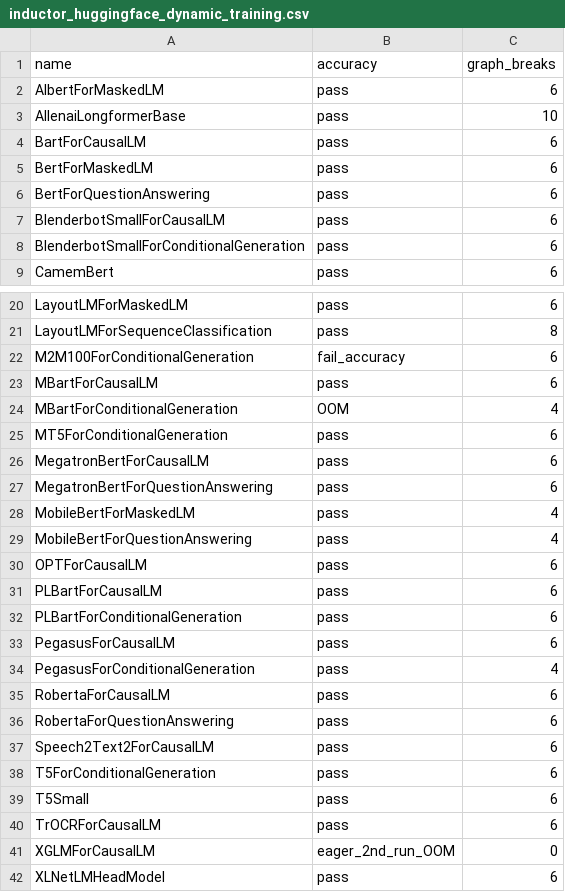
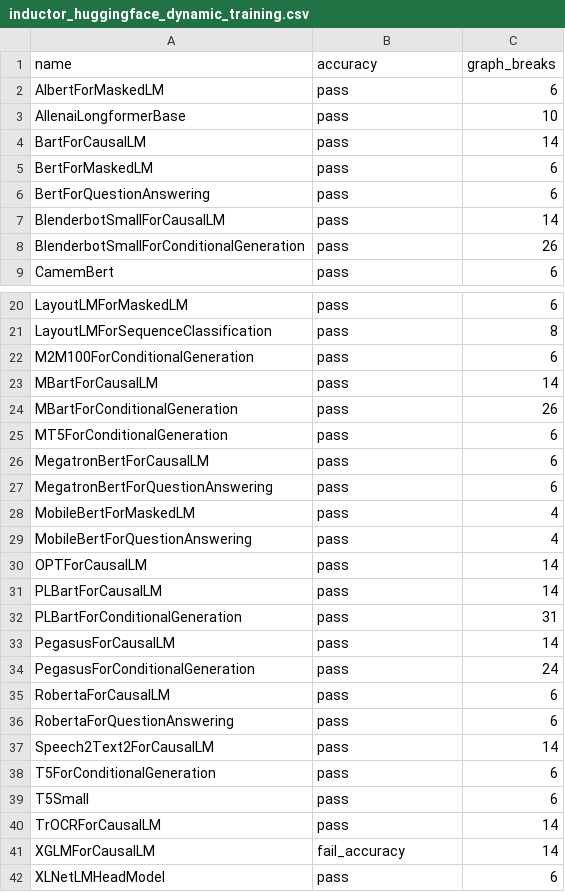
Before and after one commit to axanitzozra/pytorch, a CSV file: benchmarks/dynamo/ci_expected_accuracy/inductor_huggingface_dynamic_training.csv, drawn as a sheet; only a part is shown, gaps mark what is left out.

```diff
--- a/benchmarks/dynamo/ci_expected_accuracy/inductor_huggingface_dynamic_training.csv
+++ b/benchmarks/dynamo/ci_expected_accuracy/inductor_huggingface_dynamic_training.csv
@@ -3,7 +3,7 @@ AlbertForMaskedLM,pass,6
 AllenaiLongformerBase,pass,10
-BartForCausalLM,pass,6
+BartForCausalLM,pass,14
 BertForMaskedLM,pass,6
 BertForQuestionAnswering,pass,6
-BlenderbotSmallForCausalLM,pass,6
-BlenderbotSmallForConditionalGeneration,pass,6
+BlenderbotSmallForCausalLM,pass,14
+BlenderbotSmallForConditionalGeneration,pass,26
 CamemBert,pass,6
@@ -21,5 +21,5 @@ LayoutLMForMaskedLM,pass,6
 LayoutLMForSequenceClassification,pass,8
-M2M100ForConditionalGeneration,fail_accuracy,6
-MBartForCausalLM,pass,6
-MBartForConditionalGeneration,OOM,4
+M2M100ForConditionalGeneration,pass,6
+MBartForCausalLM,pass,14
+MBartForConditionalGeneration,pass,26
 MT5ForConditionalGeneration,pass,6
@@ -29,14 +29,14 @@ MobileBertForMaskedLM,pass,4
 MobileBertForQuestionAnswering,pass,4
-OPTForCausalLM,pass,6
-PLBartForCausalLM,pass,6
-PLBartForConditionalGeneration,pass,6
-PegasusForCausalLM,pass,6
-PegasusForConditionalGeneration,pass,4
+OPTForCausalLM,pass,14
+PLBartForCausalLM,pass,14
+PLBartForConditionalGeneration,pass,31
+PegasusForCausalLM,pass,14
+PegasusForConditionalGeneration,pass,24
 RobertaForCausalLM,pass,6
 RobertaForQuestionAnswering,pass,6
-Speech2Text2ForCausalLM,pass,6
+Speech2Text2ForCausalLM,pass,14
 T5ForConditionalGeneration,pass,6
 T5Small,pass,6
-TrOCRForCausalLM,pass,6
-XGLMForCausalLM,eager_2nd_run_OOM,0
+TrOCRForCausalLM,pass,14
+XGLMForCausalLM,fail_accuracy,14
 XLNetLMHeadModel,pass,6
```
Also changed, not shown: benchmarks/dynamo/ci_expected_accuracy/inductor_huggingface_training.csv.
